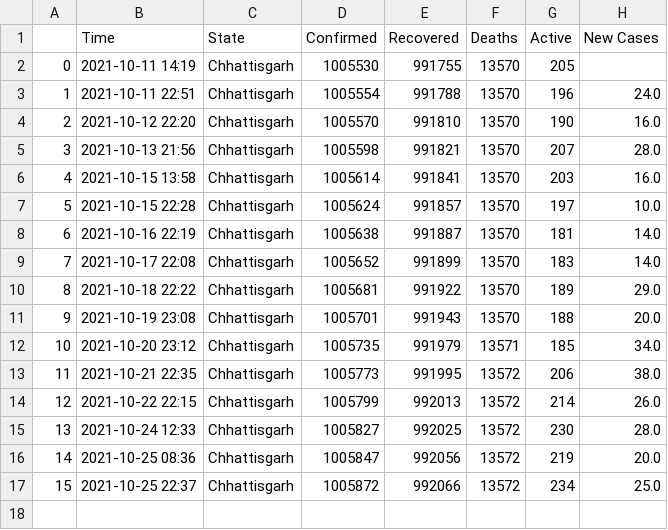
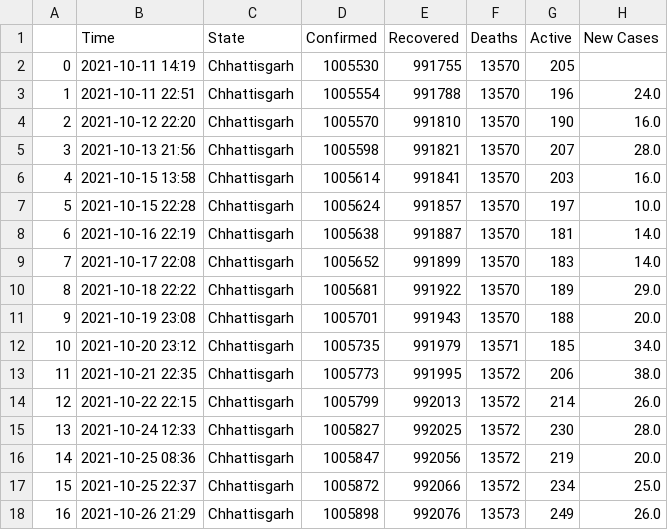
Before and after one commit to dakkshesh07/Covid19_India_Data, a CSV file: Chhattisgarh/data-Chhattisgarh.csv, drawn as a sheet; the diff names each change by its address in the sheet, - before the commit and + after, or states it on an @@ line.

```diff
--- a/Chhattisgarh/data-Chhattisgarh.csv
+++ b/Chhattisgarh/data-Chhattisgarh.csv
+row 18: 16 | 2021-10-26 21:29 | Chhattisgarh | 1005898 | 992076 | 13573 | 249 | 26.0
```
Also changed, not shown: Andaman and Nicobar Islands/data-Andaman and Nicobar Islands.csv, Punjab/data-Punjab.csv, 2 other files.
